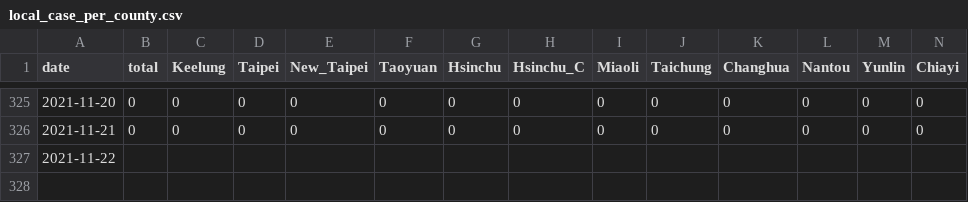
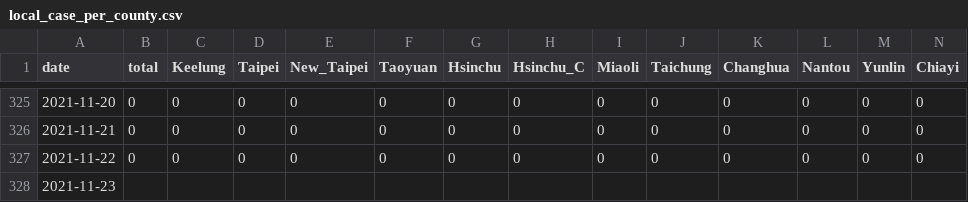
Before and after one commit to Linc-tw/COVID_breakdown, a CSV file: processed_data/2021/local_case_per_county.csv, drawn as a sheet; only a part is shown, gaps mark what is left out; addresses are those after the commit; rows hold the shown columns only; the diff names each change by its address in the sheet, - before the commit and + after, or states it on an @@ line.

```diff
--- a/processed_data/2021/local_case_per_county.csv
+++ b/processed_data/2021/local_case_per_county.csv
+row 327: 2021-11-22 | 0 | 0 | 0 | 0 | 0 | 0 | 0 | 0 | 0 | 0 | 0 | 0 | 0
-A328 (date): 2021-11-22
+A328 (date): 2021-11-23
```
Also changed, not shown: processed_data/2021/vaccination_by_brand.csv, processed_data/overall/local_case_per_county.csv, 52 other files.
